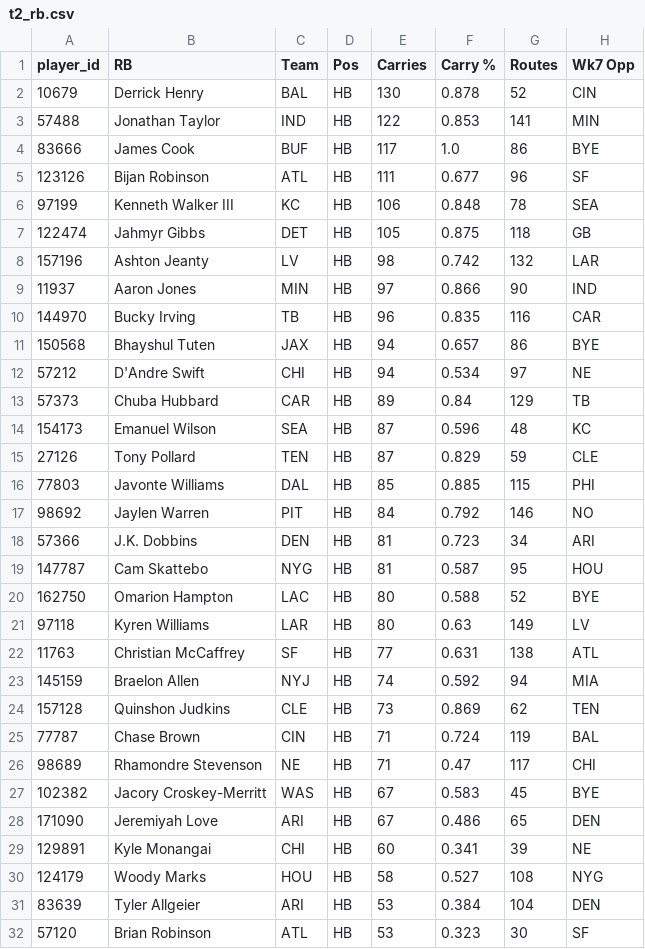
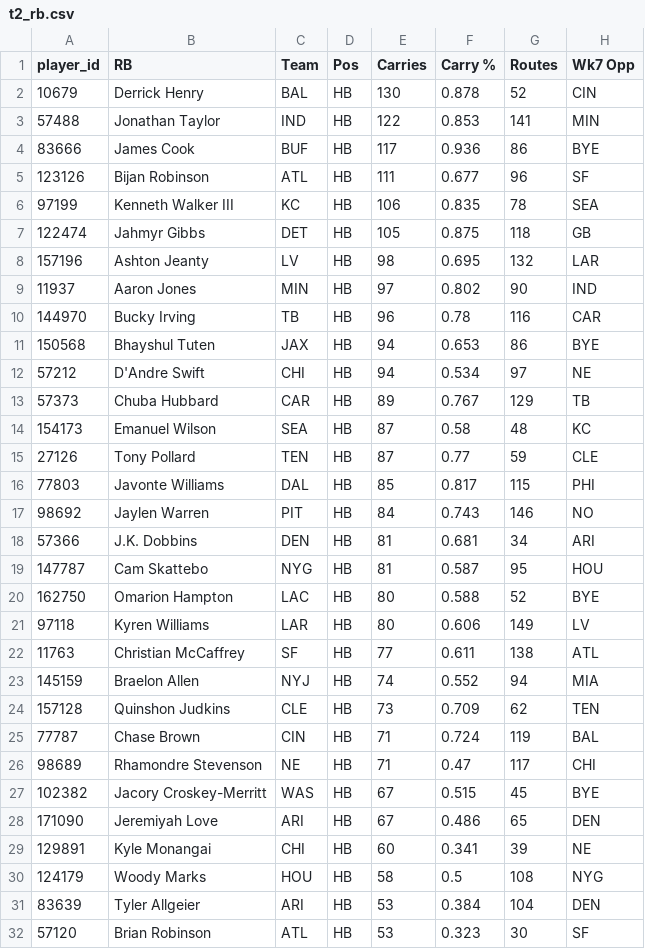
Before and after one commit to dhanani1/dwain-coverage-data, a CSV file: t2_rb.csv, drawn as a sheet; only a part is shown; the diff covers the shown part only; the diff names each change by its address in the sheet, - before the commit and + after, or states it on an @@ line.

```diff
--- a/t2_rb.csv
+++ b/t2_rb.csv
-F4 (Carry %): 1.0
+F4 (Carry %): 0.936
-F6 (Carry %): 0.848
+F6 (Carry %): 0.835
-F8 (Carry %): 0.742
+F8 (Carry %): 0.695
-F9 (Carry %): 0.866
+F9 (Carry %): 0.802
-F10 (Carry %): 0.835
+F10 (Carry %): 0.78
-F11 (Carry %): 0.657
+F11 (Carry %): 0.653
-F13 (Carry %): 0.84
+F13 (Carry %): 0.767
-F14 (Carry %): 0.596
+F14 (Carry %): 0.58
-F15 (Carry %): 0.829
+F15 (Carry %): 0.77
-F16 (Carry %): 0.885
+F16 (Carry %): 0.817
-F17 (Carry %): 0.792
+F17 (Carry %): 0.743
-F18 (Carry %): 0.723
+F18 (Carry %): 0.681
-F21 (Carry %): 0.63
+F21 (Carry %): 0.606
-F22 (Carry %): 0.631
+F22 (Carry %): 0.611
-F23 (Carry %): 0.592
+F23 (Carry %): 0.552
-F24 (Carry %): 0.869
+F24 (Carry %): 0.709
-F27 (Carry %): 0.583
+F27 (Carry %): 0.515
-F30 (Carry %): 0.527
+F30 (Carry %): 0.5
```
Also changed, not shown: 21 edited cells elsewhere in this file, 1 other file.
